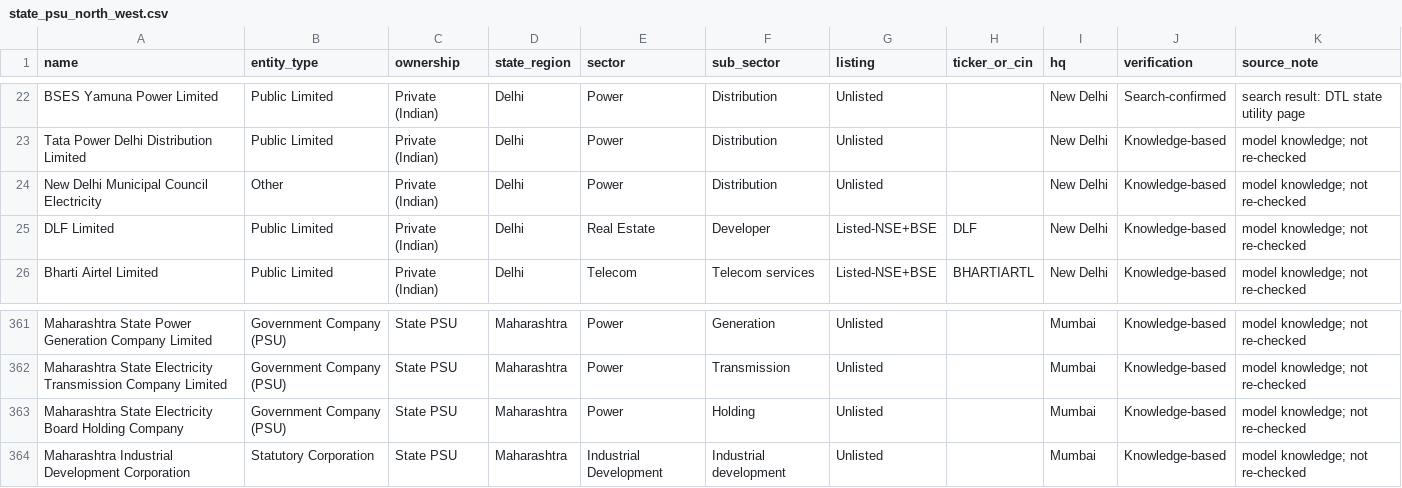
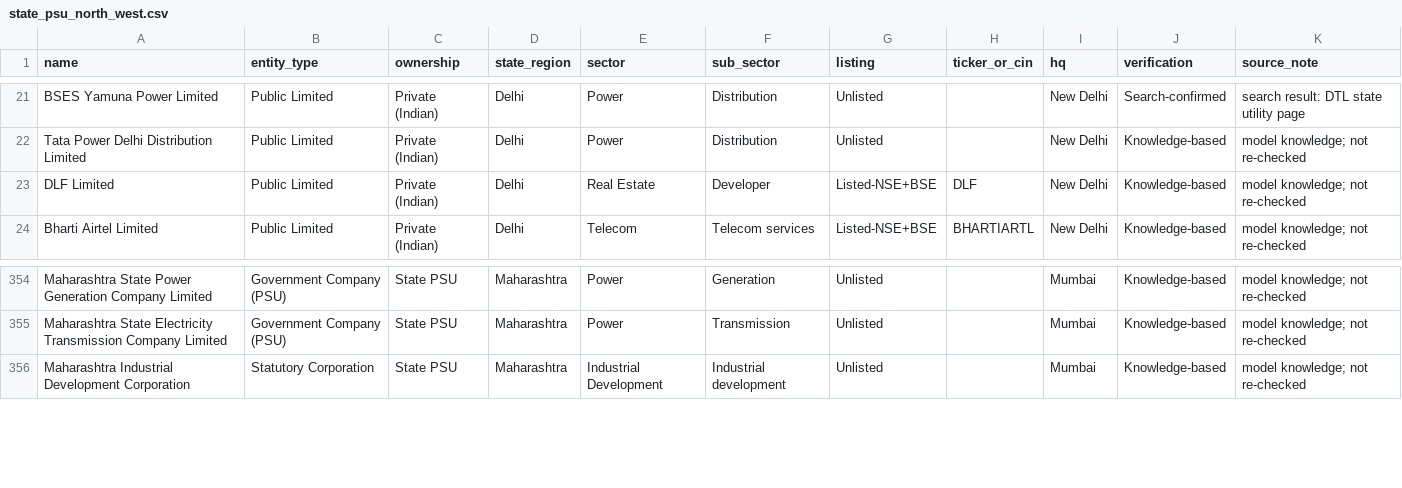
Before and after one commit to legal-team-git/Companies-and-compliances, a CSV file: data/companies/state_psu_north_west.csv, drawn as a sheet; only a part is shown, gaps mark what is left out; the diff covers the shown part only; the diff names each change by its address in the sheet, - before the commit and + after, or states it on an @@ line.

```diff
--- a/data/companies/state_psu_north_west.csv
+++ b/data/companies/state_psu_north_west.csv
-row 24: New Delhi Municipal Council Electricity | Other | Private (Indian) | Delhi | Power | Distribution | Unlisted |  | New Delhi | Knowledge-based | model knowledge; not re-checked
-row 363: Maharashtra State Electricity Board Holding Company | Government Company (PSU) | State PSU | Maharashtra | Power | Holding | Unlisted |  | Mumbai | Knowledge-based | model knowledge; not re-checked
```
Also changed, not shown: 7 removed rows elsewhere in this file, 2 other files.
